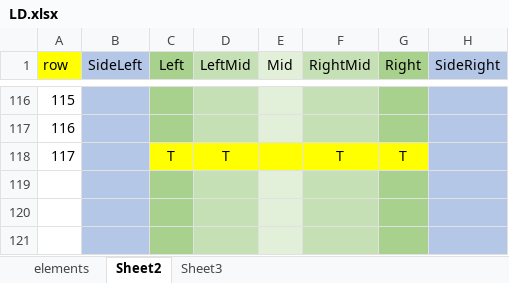
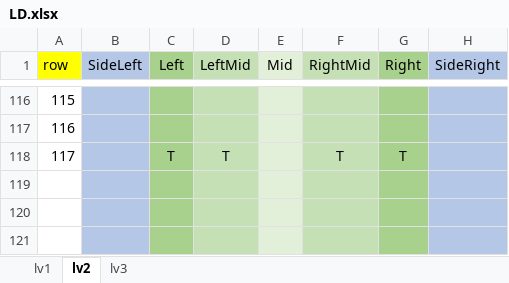
Before and after one commit to Lhr-David/My-Games, an Excel workbook: TankRunner/Assets/Resources/LD.xlsx, sheet lv2, drawn as a sheet; only a part is shown, gaps mark what is left out; values as stored, in another font and other column widths than the file's, no borders; the diff covers the shown part only; the diff names each change by its address in the sheet, - before the commit and + after, or states it on an @@ line.

```diff
--- a/TankRunner/Assets/Resources/LD.xlsx (sheet lv2)
+++ b/TankRunner/Assets/Resources/LD.xlsx (sheet lv2)
-sheet tab: elements
+sheet tab: lv1
-sheet tab: Sheet2
+sheet tab: lv2
-sheet tab: Sheet3
+sheet tab: lv3
-C118 fill: #FFFF00
+C118 fill: #A9D18E
-D118 fill: #FFFF00
+D118 fill: #C5E0B4
-E118 fill: #FFFF00
+E118 fill: #E2F0D9
-F118 fill: #FFFF00
+F118 fill: #C5E0B4
-G118 fill: #FFFF00
+G118 fill: #A9D18E
```
Also changed, not shown: 3 edited cells and cell formats elsewhere in this sheet, sheet lv3, sheet lv1, 10 other files.
